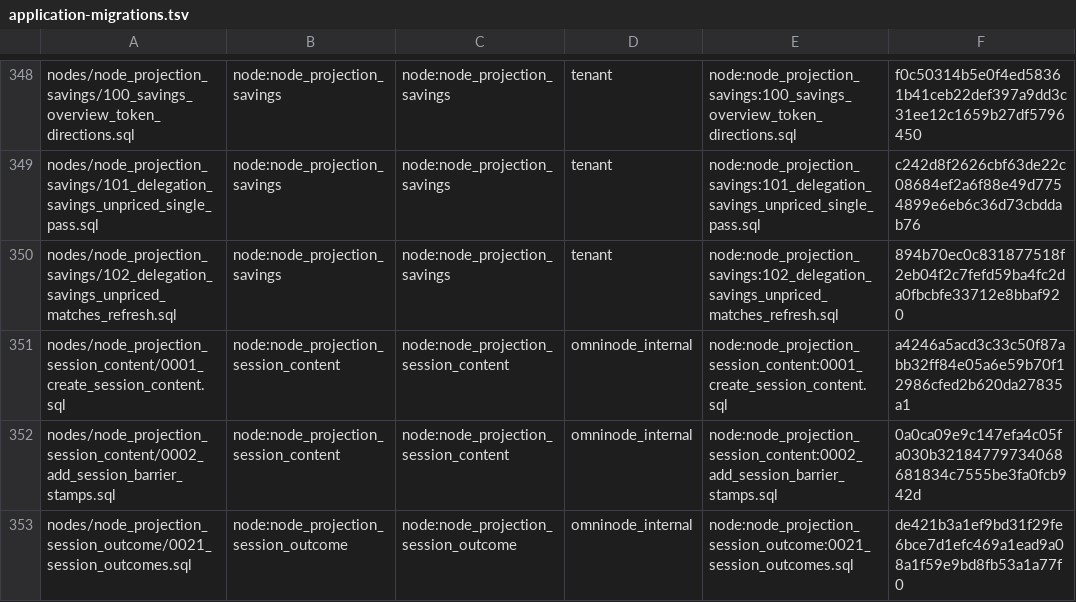
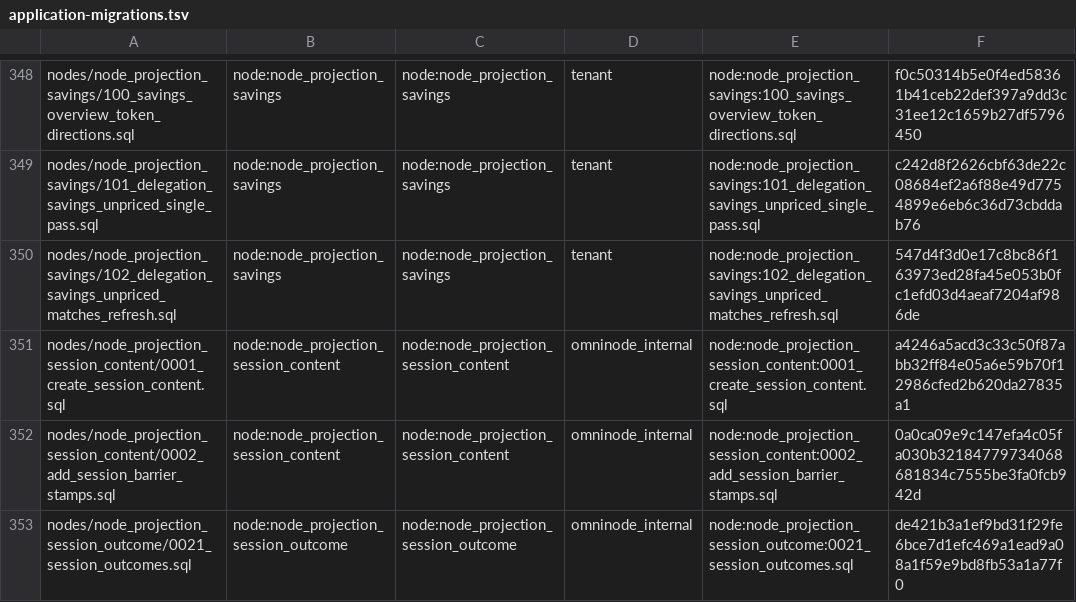
Before and after one commit to OmniNode-ai/omnibase_infra, a TSV file: docker/migrations/forward/_ledger/application-migrations.tsv, drawn as a sheet; only a part is shown, gaps mark what is left out.

Commit message:
fix(OMN-26444): re-vendor migration 102 and close writer-grant and supplemental gaps

```diff
--- a/docker/migrations/forward/_ledger/application-migrations.tsv
+++ b/docker/migrations/forward/_ledger/application-migrations.tsv
@@ -349,3 +349,3 @@ nodes/node_projection_savings/100_savings_overview_token_directions.sql	node:nod
 nodes/node_projection_savings/101_delegation_savings_unpriced_single_pass.sql	node:node_projection_savings	node:node_projection_savings	tenant	node:node_projection_savings:101_delegation_savings_unpriced_single_pass.sql	c242d8f2626cbf63de22c08684ef2a6f88e49d7754899e6eb6c36d73cbddab76
-nodes/node_projection_savings/102_delegation_savings_unpriced_matches_refresh.sql	node:node_projection_savings	node:node_projection_savings	tenant	node:node_projection_savings:102_delegation_savings_unpriced_matches_refresh.sql	894b70ec0c831877518f2eb04f2c7fefd59ba4fc2da0fbcbfe33712e8bbaf920
+nodes/node_projection_savings/102_delegation_savings_unpriced_matches_refresh.sql	node:node_projection_savings	node:node_projection_savings	tenant	node:node_projection_savings:102_delegation_savings_unpriced_matches_refresh.sql	547d4f3d0e17c8bc86f163973ed28fa45e053b0fc1efd03d4aeaf7204af986de
 nodes/node_projection_session_content/0001_create_session_content.sql	node:node_projection_session_content	node:node_projection_session_content	omninode_internal	node:node_projection_session_content:0001_create_session_content.sql	a4246a5acd3c33c50f87abb32ff84e05a6e59b70f12986cfed2b620da27835a1
```
Also changed, not shown: 4 other files.
